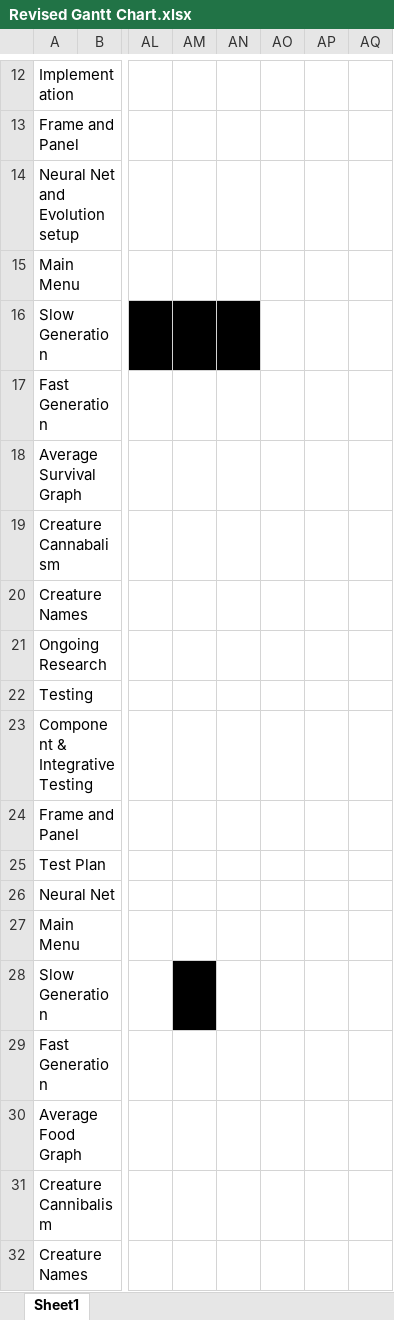
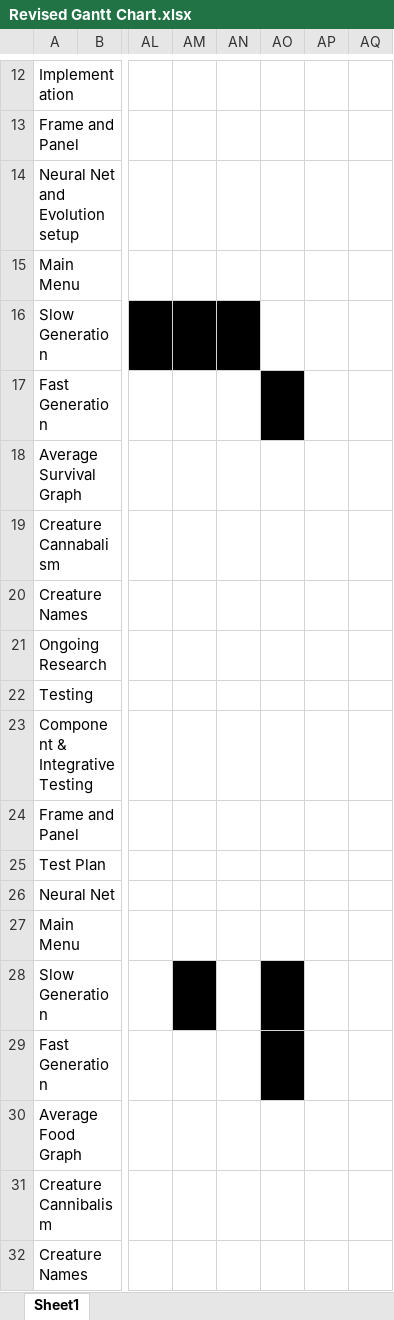
Before and after one commit to jakesamuellawrence/CreatureSim, an Excel workbook: Revised Gantt Chart.xlsx, sheet Sheet1, drawn as a sheet; only a part is shown, gaps mark what is left out; values as stored, in another font and other column widths than the file's, no borders; the diff names each change by its address in the sheet, - before the commit and + after, or states it on an @@ line.

```diff
--- a/Revised Gantt Chart.xlsx (sheet Sheet1)
+++ b/Revised Gantt Chart.xlsx (sheet Sheet1)
-AO17 fill: none
+AO17 fill: #000000
-AO28:AO29 fill: none
+AO28:AO29 fill: #000000
```
Also changed, not shown: 9 other files.
